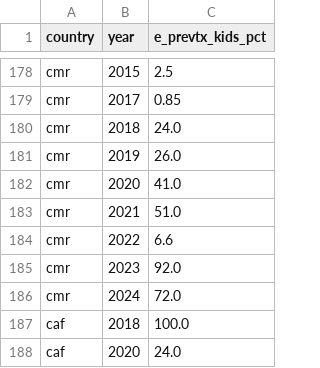
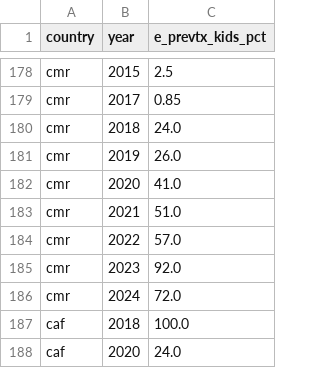
Before and after one commit to open-numbers/ddf--who--tb_burden_estimates, a CSV file: ddf--datapoints--e_prevtx_kids_pct--by--country--year.csv, drawn as a sheet; only a part is shown, gaps mark what is left out.

```diff
--- a/ddf--datapoints--e_prevtx_kids_pct--by--country--year.csv
+++ b/ddf--datapoints--e_prevtx_kids_pct--by--country--year.csv
@@ -183,3 +183,3 @@ cmr,2020,41.0
 cmr,2021,51.0
-cmr,2022,6.6
+cmr,2022,57.0
 cmr,2023,92.0
```
Also changed, not shown: ddf--datapoints--e_prevtx_hh_contacts_pct--by--country--year.csv, ddf--datapoints--e_prevtx_hh_contacts_pct_hi--by--country--year.csv, 6 other files.
